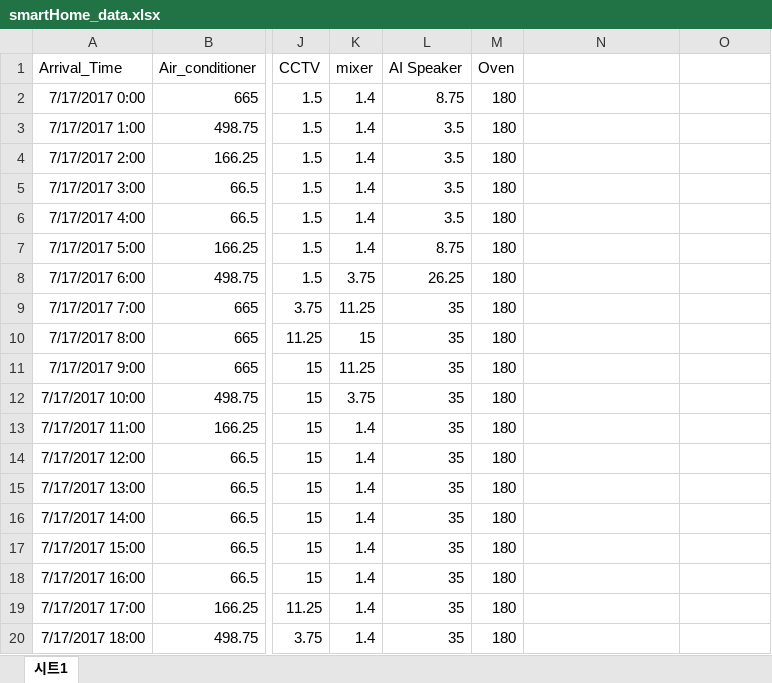
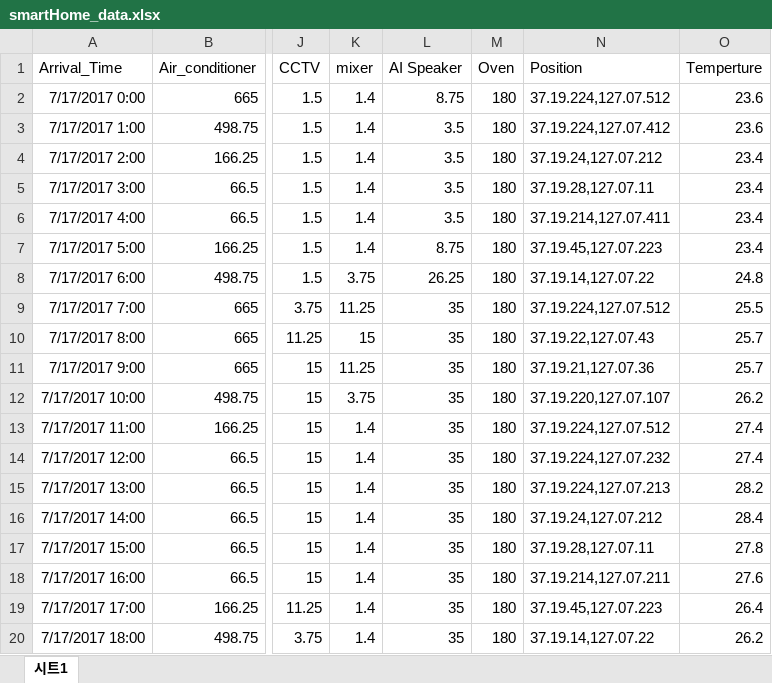
Before and after one commit to lecture4u/AiTES, an Excel workbook: IoTgateway/Java/AiTESIoTgateway/smartHome_data.xlsx, sheet 시트1, drawn as a sheet; only a part is shown, gaps mark what is left out; values as stored, in another font and other column widths than the file's, no borders; the diff covers the shown part only; the diff names each change by its address in the sheet, - before the commit and + after, or states it on an @@ line.

```diff
--- a/IoTgateway/Java/AiTESIoTgateway/smartHome_data.xlsx (sheet 시트1)
+++ b/IoTgateway/Java/AiTESIoTgateway/smartHome_data.xlsx (sheet 시트1)
-N1: (empty)
+N1: Position
-O1: (empty)
+O1: Temperture
-N2 (Position): (empty)
+N2 (Position): 37.19.224,127.07.512
-O2:O3 (Temperture): (empty)
+O2:O3 (Temperture): 23.6
-N3 (Position): (empty)
+N3 (Position): 37.19.224,127.07.412
-N4 (Position): (empty)
+N4 (Position): 37.19.24,127.07.212
-O4:O7 (Temperture): (empty)
+O4:O7 (Temperture): 23.4
-N5 (Position): (empty)
+N5 (Position): 37.19.28,127.07.11
-N6 (Position): (empty)
+N6 (Position): 37.19.214,127.07.411
-N7 (Position): (empty)
+N7 (Position): 37.19.45,127.07.223
-N8 (Position): (empty)
+N8 (Position): 37.19.14,127.07.22
-O8 (Temperture): (empty)
+O8 (Temperture): 24.8
-N9 (Position): (empty)
+N9 (Position): 37.19.224,127.07.512
-O9 (Temperture): (empty)
+O9 (Temperture): 25.5
-N10 (Position): (empty)
+N10 (Position): 37.19.22,127.07.43
-O10:O11 (Temperture): (empty)
+O10:O11 (Temperture): 25.7
-N11 (Position): (empty)
+N11 (Position): 37.19.21,127.07.36
-N12 (Position): (empty)
+N12 (Position): 37.19.220,127.07.107
-O12 (Temperture): (empty)
+O12 (Temperture): 26.2
-N13 (Position): (empty)
+N13 (Position): 37.19.224,127.07.512
-O13:O14 (Temperture): (empty)
+O13:O14 (Temperture): 27.4
-N14 (Position): (empty)
+N14 (Position): 37.19.224,127.07.232
-N15 (Position): (empty)
+N15 (Position): 37.19.224,127.07.213
-O15 (Temperture): (empty)
+O15 (Temperture): 28.2
-N16 (Position): (empty)
+N16 (Position): 37.19.24,127.07.212
-O16 (Temperture): (empty)
+O16 (Temperture): 28.4
-N17 (Position): (empty)
+N17 (Position): 37.19.28,127.07.11
-O17 (Temperture): (empty)
+O17 (Temperture): 27.8
-N18 (Position): (empty)
+N18 (Position): 37.19.214,127.07.211
-O18 (Temperture): (empty)
+O18 (Temperture): 27.6
-N19 (Position): (empty)
+N19 (Position): 37.19.45,127.07.223
-O19 (Temperture): (empty)
+O19 (Temperture): 26.4
-N20 (Position): (empty)
+N20 (Position): 37.19.14,127.07.22
-O20 (Temperture): (empty)
+O20 (Temperture): 26.2
```
Also changed, not shown: 37 edited cells elsewhere in this sheet, 13 other files.
